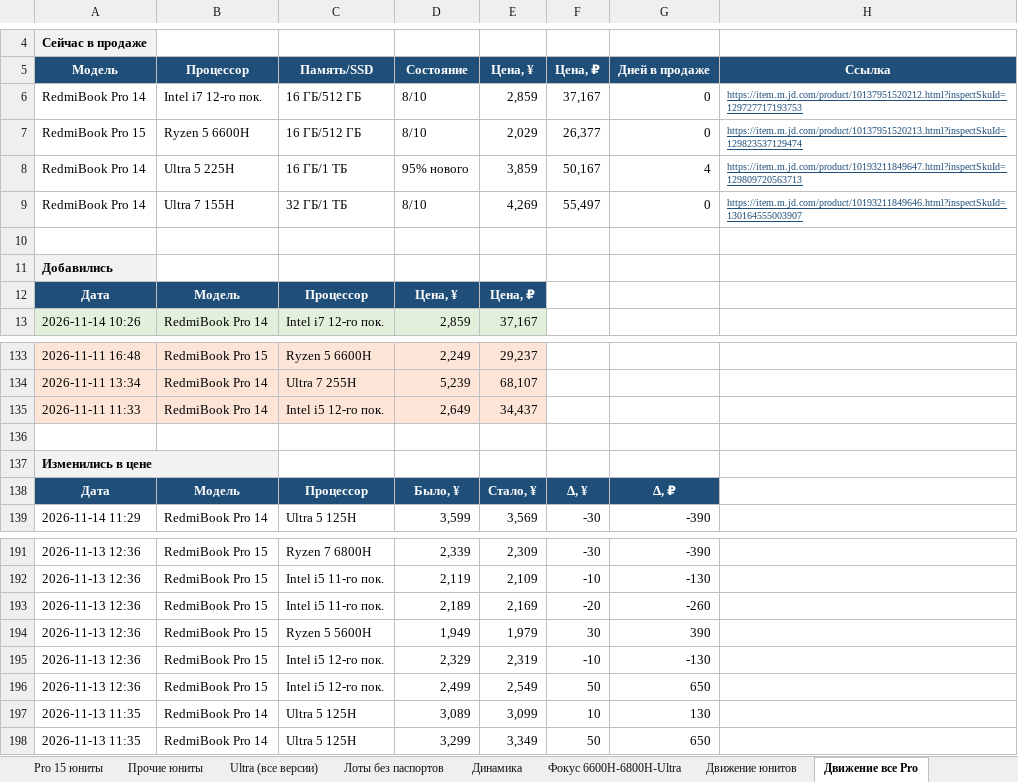
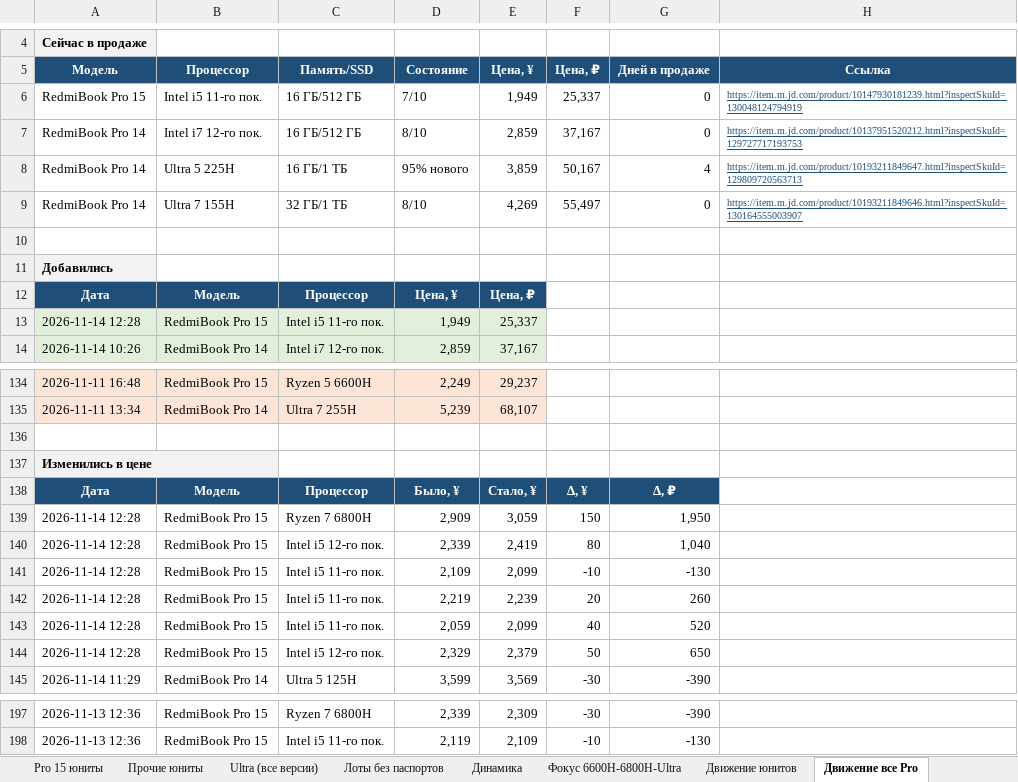
Before and after one commit to usmniko-spec/jd-laptops, an Excel workbook: redmibook_pro_auto.xlsx, sheet Движение все Pro, drawn as a sheet; only a part is shown, gaps mark what is left out; values as stored, in another font and other column widths than the file's, no borders; removed rows and columns are numbered as before the commit, all else as after; the diff covers the shown part only; the diff names each change by its address in the sheet, - before the commit and + after, or states it on an @@ line.

```diff
--- a/redmibook_pro_auto.xlsx (sheet Движение все Pro)
+++ b/redmibook_pro_auto.xlsx (sheet Движение все Pro)
+row 6: RedmiBook Pro 15 | Intel i5 11-го пок. | 16 ГБ/512 ГБ | 7/10 | 1,949 | 25,337 | 0 | https://item.m.jd.com/product/10147930181239.html?inspectSkuId=130048124794919
-row 7: RedmiBook Pro 15 | Ryzen 5 6600H | 16 ГБ/512 ГБ | 8/10 | 2,029 | 26,377 | 0 | https://item.m.jd.com/product/10137951520213.html?inspectSkuId=129823537129474
+row 13: 2026-11-14 12:28 | RedmiBook Pro 15 | Intel i5 11-го пок. | 1,949 | 25,337
-row 135: 2026-11-11 11:33 | RedmiBook Pro 14 | Intel i5 12-го пок. | 2,649 | 34,437
+row 139: 2026-11-14 12:28 | RedmiBook Pro 15 | Ryzen 7 6800H | 2,909 | 3,059 | 150 | 1,950
+row 140: 2026-11-14 12:28 | RedmiBook Pro 15 | Intel i5 12-го пок. | 2,339 | 2,419 | 80 | 1,040
+row 141: 2026-11-14 12:28 | RedmiBook Pro 15 | Intel i5 11-го пок. | 2,109 | 2,099 | -10 | -130
+row 142: 2026-11-14 12:28 | RedmiBook Pro 15 | Intel i5 11-го пок. | 2,219 | 2,239 | 20 | 260
+row 143: 2026-11-14 12:28 | RedmiBook Pro 15 | Intel i5 11-го пок. | 2,059 | 2,099 | 40 | 520
+row 144: 2026-11-14 12:28 | RedmiBook Pro 15 | Intel i5 12-го пок. | 2,329 | 2,379 | 50 | 650
-row 193: 2026-11-13 12:36 | RedmiBook Pro 15 | Intel i5 11-го пок. | 2,189 | 2,169 | -20 | -260
-row 194: 2026-11-13 12:36 | RedmiBook Pro 15 | Ryzen 5 5600H | 1,949 | 1,979 | 30 | 390
-row 195: 2026-11-13 12:36 | RedmiBook Pro 15 | Intel i5 12-го пок. | 2,329 | 2,319 | -10 | -130
-row 196: 2026-11-13 12:36 | RedmiBook Pro 15 | Intel i5 12-го пок. | 2,499 | 2,549 | 50 | 650
-row 197: 2026-11-13 11:35 | RedmiBook Pro 14 | Ultra 5 125H | 3,089 | 3,099 | 10 | 130
-row 198: 2026-11-13 11:35 | RedmiBook Pro 14 | Ultra 5 125H | 3,299 | 3,349 | 50 | 650
```
Also changed, not shown: 1 added row and 1 removed row elsewhere in this sheet, sheet Фокус 6600H-6800H-Ultra, sheet Движение юнитов, sheet Pro 15 юниты, sheet Сводка, sheet Лоты без паспортов, sheet Динамика, 3 more sheets, 4 other files.
